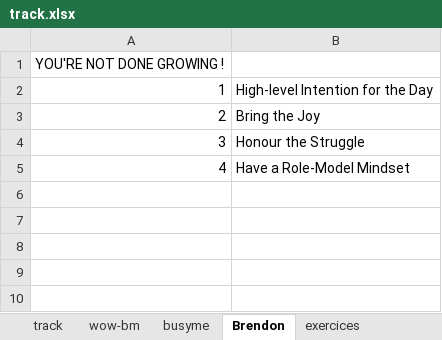
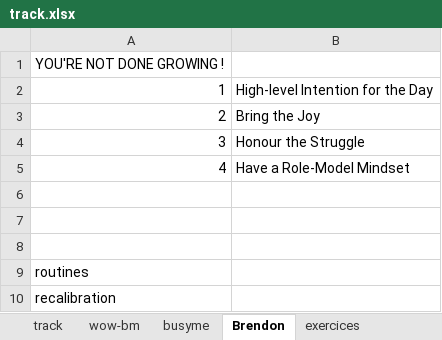
Before and after one commit to lenopgm/notes, an Excel workbook: track.xlsx, sheet Brendon, drawn as a sheet; values as stored, in another font and other column widths than the file's, no borders; the diff names each change by its address in the sheet, - before the commit and + after, or states it on an @@ line.

```diff
--- a/track.xlsx (sheet Brendon)
+++ b/track.xlsx (sheet Brendon)
+row 6: (empty)
+row 7: (empty)
+row 8: (empty)
+row 9: routines
+row 10: recalibration
```
Also changed, not shown: sheet track, 2 other files.
